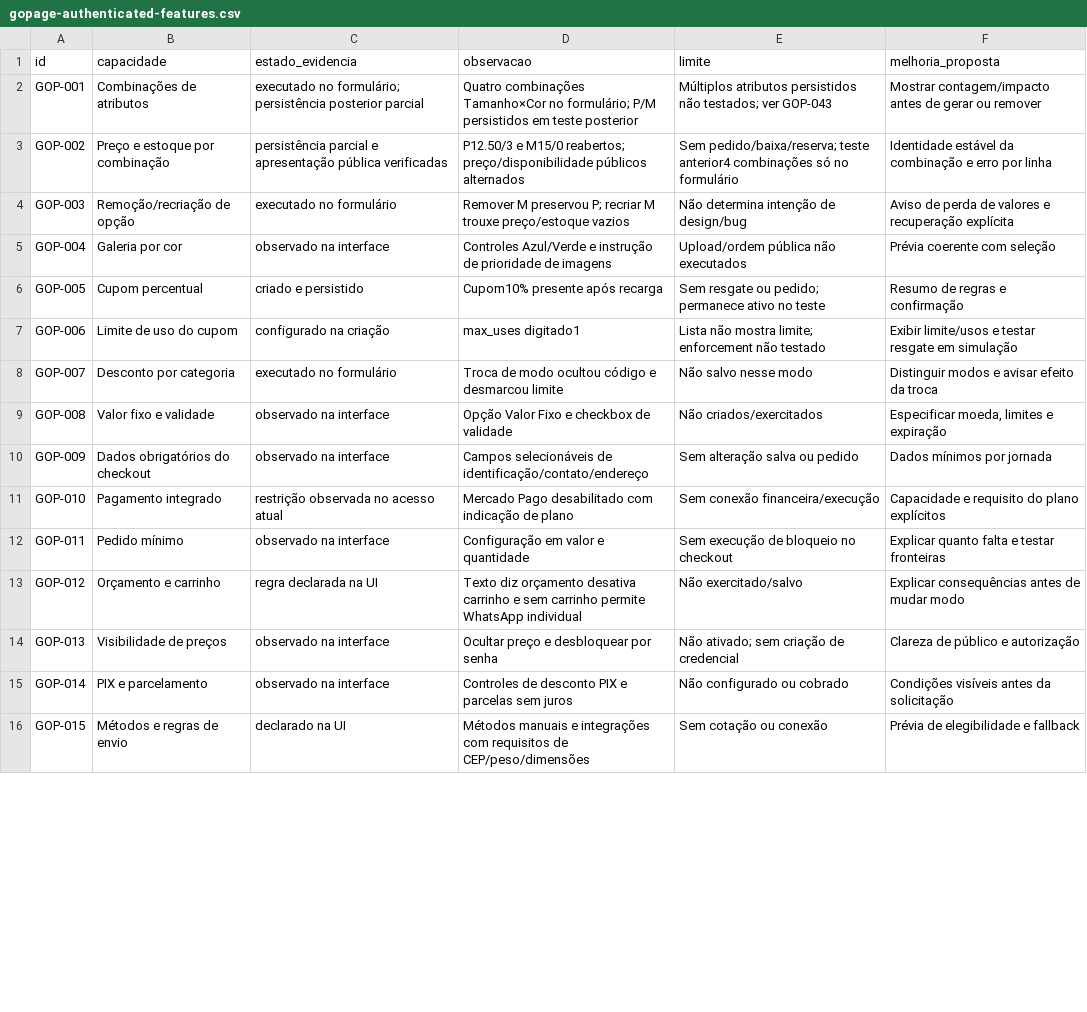
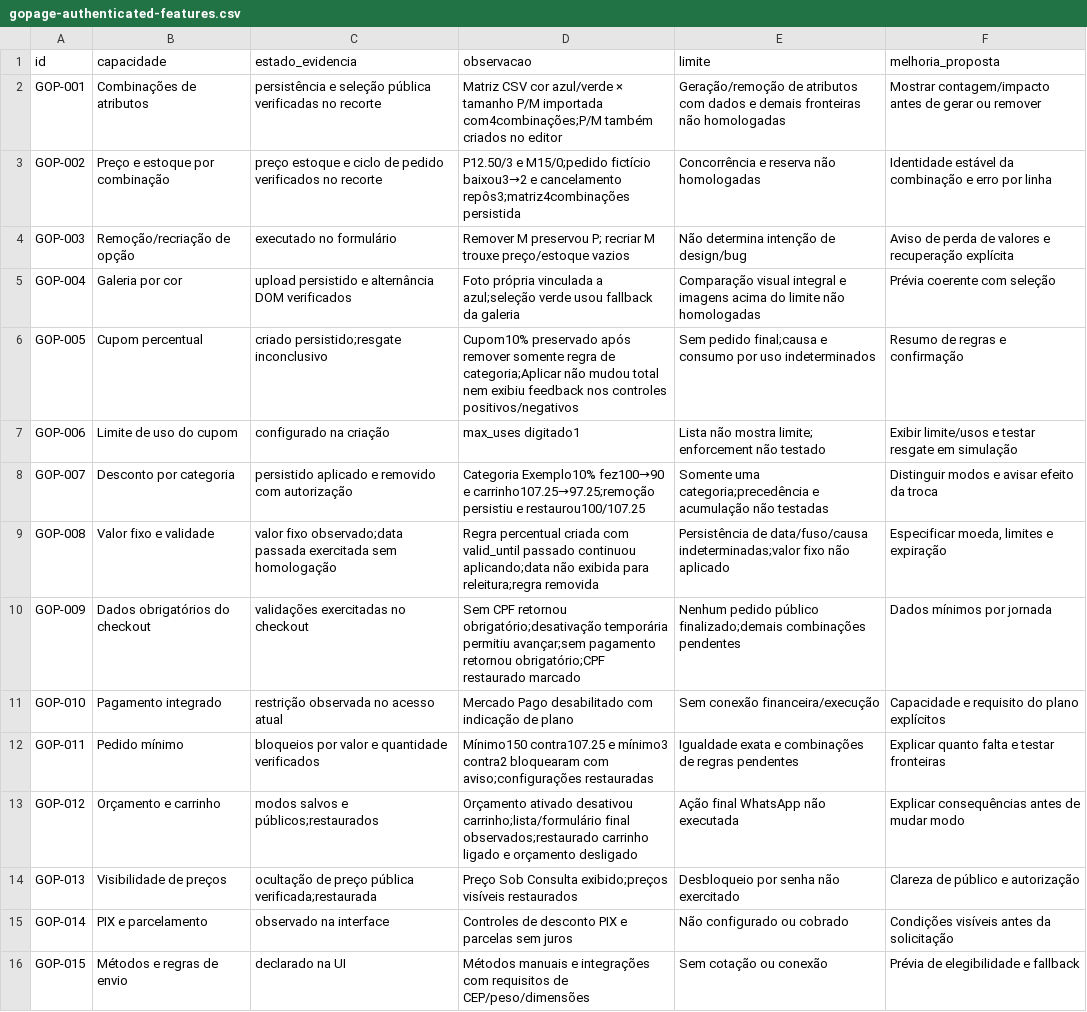
Before and after one commit to sylviohmartins/vitralibre, a CSV file: research/competitors/gopage/gopage-authenticated-features.csv, drawn as a sheet; only a part is shown; the diff covers the shown part only.

Commit message:
research: restaura promocao, reconcilia inventario e valida feed21 [skip ci]

```diff
--- a/research/competitors/gopage/gopage-authenticated-features.csv
+++ b/research/competitors/gopage/gopage-authenticated-features.csv
@@ -1,15 +1,15 @@
 id,capacidade,estado_evidencia,observacao,limite,melhoria_proposta
-GOP-001,Combinações de atributos,executado no formulário; persistência posterior parcial,Quatro combinações Tamanho×Cor no formulário; P/M persistidos em teste posterior,Múltiplos atributos persistidos não testados; ver GOP-043,Mostrar contagem/impacto antes de gerar ou remover
-GOP-002,Preço e estoque por combinação,persistência parcial e apresentação pública verificadas,P12.50/3 e M15/0 reabertos; preço/disponibilidade públicos alternados,Sem pedido/baixa/reserva; teste anterior4 combinações só no formulário,Identidade estável da combinação e erro por linha
+GOP-001,Combinações de atributos,persistência e seleção pública verificadas no recorte,Matriz CSV cor azul/verde × tamanho P/M importada com4combinações;P/M também criados no editor,Geração/remoção de atributos com dados e demais fronteiras não homologadas,Mostrar contagem/impacto antes de gerar ou remover
+GOP-002,Preço e estoque por combinação,preço estoque e ciclo de pedido verificados no recorte,P12.50/3 e M15/0;pedido fictício baixou3→2 e cancelamento repôs3;matriz4combinações persistida,Concorrência e reserva não homologadas,Identidade estável da combinação e erro por linha
 GOP-003,Remoção/recriação de opção,executado no formulário,Remover M preservou P; recriar M trouxe preço/estoque vazios,Não determina intenção de design/bug,Aviso de perda de valores e recuperação explícita
-GOP-004,Galeria por cor,observado na interface,Controles Azul/Verde e instrução de prioridade de imagens,Upload/ordem pública não executados,Prévia coerente com seleção
-GOP-005,Cupom percentual,criado e persistido,Cupom10% presente após recarga,Sem resgate ou pedido; permanece ativo no teste,Resumo de regras e confirmação
+GOP-004,Galeria por cor,upload persistido e alternância DOM verificados,Foto própria vinculada a azul;seleção verde usou fallback da galeria,Comparação visual integral e imagens acima do limite não homologadas,Prévia coerente com seleção
+GOP-005,Cupom percentual,criado persistido;resgate inconclusivo,Cupom10% preservado após remover somente regra de categoria;Aplicar não mudou total nem exibiu feedback nos controles positivos/negativos,Sem pedido final;causa e consumo por uso indeterminados,Resumo de regras e confirmação
 GOP-006,Limite de uso do cupom,configurado na criação,max_uses digitado1,Lista não mostra limite; enforcement não testado,Exibir limite/usos e testar resgate em simulação
-GOP-007,Desconto por categoria,executado no formulário,Troca de modo ocultou código e desmarcou limite,Não salvo nesse modo,Distinguir modos e avisar efeito da troca
-GOP-008,Valor fixo e validade,observado na interface,Opção Valor Fixo e checkbox de validade,Não criados/exercitados,"Especificar moeda, limites e expiração"
-GOP-009,Dados obrigatórios do checkout,observado na interface,Campos selecionáveis de identificação/contato/endereço,Sem alteração salva ou pedido,Dados mínimos por jornada
+GOP-007,Desconto por categoria,persistido aplicado e removido com autorização,Categoria Exemplo10% fez100→90 e carrinho107.25→97.25;remoção persistiu e restaurou100/107.25,Somente uma categoria;precedência e acumulação não testadas,Distinguir modos e avisar efeito da troca
+GOP-008,Valor fixo e validade,valor fixo observado;data passada exercitada sem homologação,Regra percentual criada com valid_until passado continuou aplicando;data não exibida para releitura;regra removida,Persistência de data/fuso/causa indeterminadas;valor fixo não aplicado,"Especificar moeda, limites e expiração"
+GOP-009,Dados obrigatórios do checkout,validações exercitadas no checkout,Sem CPF retornou obrigatório;desativação temporária permitiu avançar;sem pagamento retornou obrigatório;CPF restaurado marcado,Nenhum pedido público finalizado;demais combinações pendentes,Dados mínimos por jornada
 GOP-010,Pagamento integrado,restrição observada no acesso atual,Mercado Pago desabilitado com indicação de plano,Sem conexão financeira/execução,Capacidade e requisito do plano explícitos
-GOP-011,Pedido mínimo,observado na interface,Configuração em valor e quantidade,Sem execução de bloqueio no checkout,Explicar quanto falta e testar fronteiras
-GOP-012,Orçamento e carrinho,regra declarada na UI,Texto diz orçamento desativa carrinho e sem carrinho permite WhatsApp individual,Não exercitado/salvo,Explicar consequências antes de mudar modo
-GOP-013,Visibilidade de preços,observado na interface,Ocultar preço e desbloquear por senha,Não ativado; sem criação de credencial,Clareza de público e autorização
+GOP-011,Pedido mínimo,bloqueios por valor e quantidade verificados,Mínimo150 contra107.25 e mínimo3 contra2 bloquearam com aviso;configurações restauradas,Igualdade exata e combinações de regras pendentes,Explicar quanto falta e testar fronteiras
+GOP-012,Orçamento e carrinho,modos salvos e públicos;restaurados,Orçamento ativado desativou carrinho;lista/formulário final observados;restaurado carrinho ligado e orçamento desligado,Ação final WhatsApp não executada,Explicar consequências antes de mudar modo
+GOP-013,Visibilidade de preços,ocultação de preço pública verificada;restaurada,Preço Sob Consulta exibido;preços visíveis restaurados,Desbloqueio por senha não exercitado,Clareza de público e autorização
 GOP-014,PIX e parcelamento,observado na interface,Controles de desconto PIX e parcelas sem juros,Não configurado ou cobrado,Condições visíveis antes da solicitação
```
Also changed, not shown: 60 edited cells elsewhere in this file, 4 other files.
